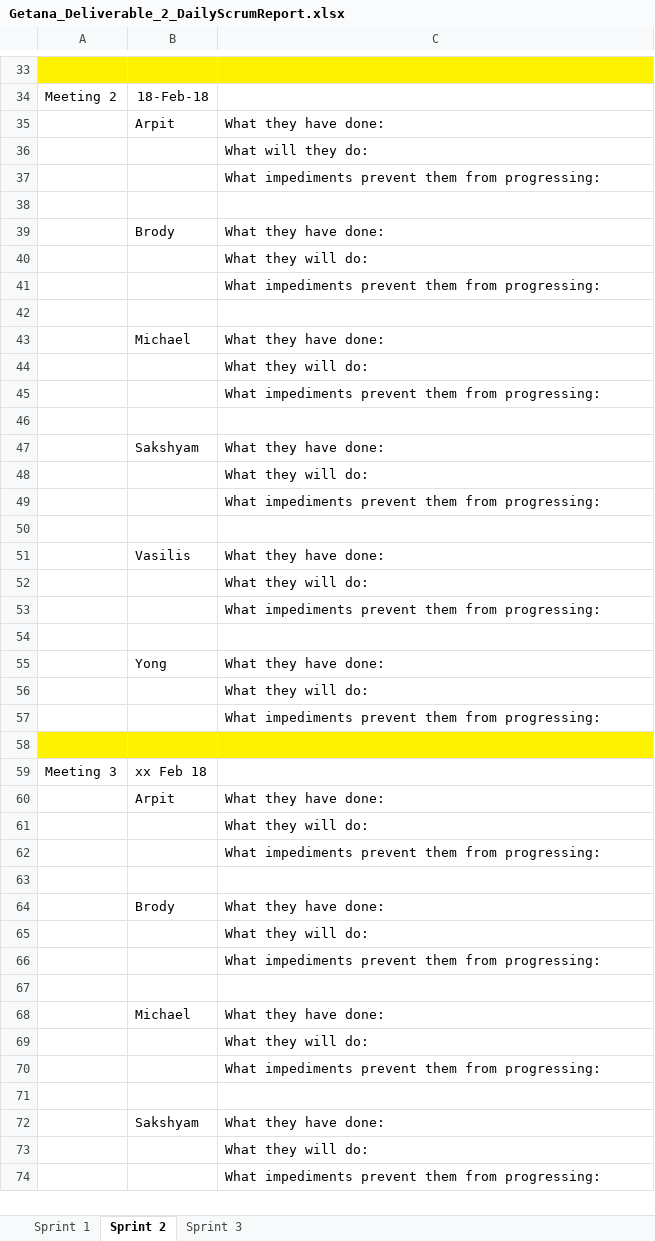
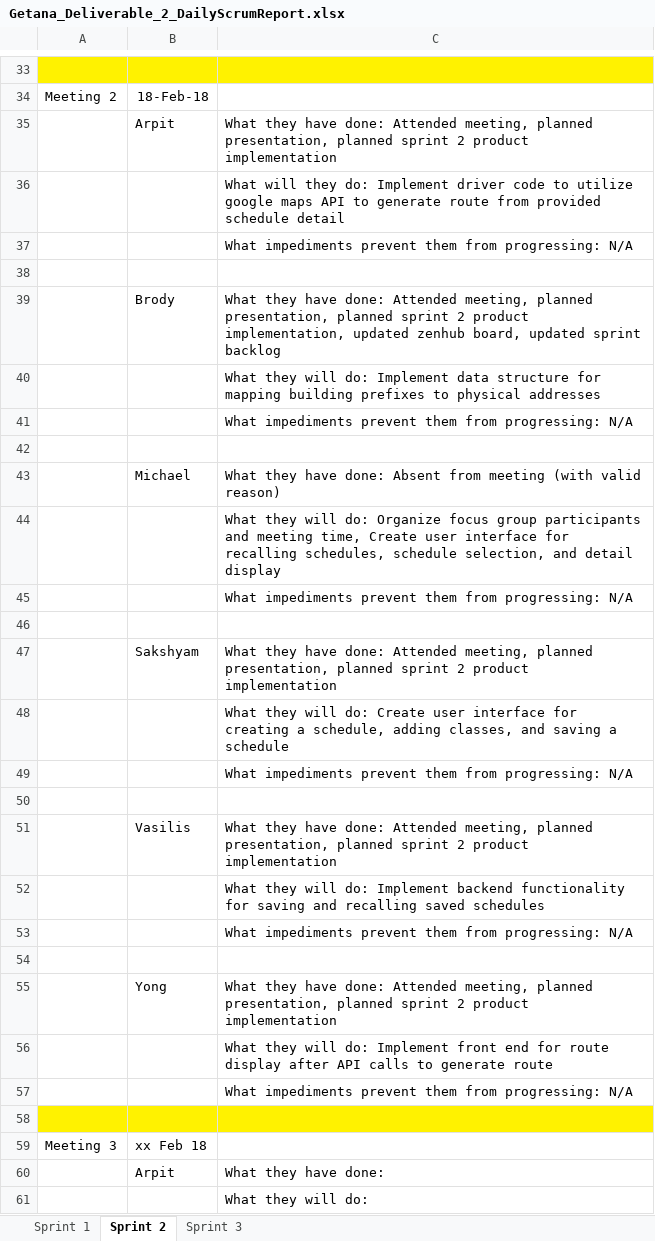
Before and after one commit to aluminiumi/RaiderNAV, an Excel workbook: docs/Getana_Deliverable_2_DailyScrumReport.xlsx, sheet Sprint 2, drawn as a sheet; only a part is shown, gaps mark what is left out; the shorter side is filled out with more unchanged rows; values as stored, in another font and other column widths than the file's, no borders; the diff names each change by its address in the sheet, - before the commit and + after, or states it on an @@ line.

```diff
--- a/docs/Getana_Deliverable_2_DailyScrumReport.xlsx (sheet Sprint 2)
+++ b/docs/Getana_Deliverable_2_DailyScrumReport.xlsx (sheet Sprint 2)
-C35: …have done:
+C35: …have done: Attended meeting, planned presentation, planned sprint 2 product implementation
-C36: …they do:
+C36: …they do: Implement driver code to utilize google maps API to generate route from provided schedule detail
-C37: …from progressing:
+C37: …from progressing: N/A
-C39: …have done:
+C39: …have done: Attended meeting, planned presentation, planned sprint 2 product implementation, updated zenhub board, updated sprint backlog
-C40: …will do:
+C40: …will do: Implement data structure for mapping building prefixes to physical addresses
-C41: …from progressing:
+C41: …from progressing: N/A
-C43: What they have done:
+C43: What they have done: Absent from meeting (with valid reason)
-C44: …will do:
+C44: …will do: Organize focus group participants and meeting time, Create user interface for recalling schedules, schedule selection, and detail display
-C45: …from progressing:
+C45: …from progressing: N/A
-C47: …have done:
+C47: …have done: Attended meeting, planned presentation, planned sprint 2 product implementation
-C48: …will do:
+C48: …will do: Create user interface for creating a schedule, adding classes, and saving a schedule
-C49: …from progressing:
+C49: …from progressing: N/A
-C51: …have done:
+C51: …have done: Attended meeting, planned presentation, planned sprint 2 product implementation
-C52: …will do:
+C52: …will do: Implement backend functionality for saving and recalling saved schedules
-C53: …from progressing:
+C53: …from progressing: N/A
-C55: …have done:
+C55: …have done: Attended meeting, planned presentation, planned sprint 2 product implementation
-C56: …will do:
+C56: …will do: Implement front end for route display after API calls to generate route
-C57: …from progressing:
+C57: …from progressing: N/A
```
Also changed, not shown: docs/Getana_Deliverable_2_ProductBacklog.xlsx, docs/Getana_Deliverable_2_SprintBacklog_2.xlsx, 2 other files.
